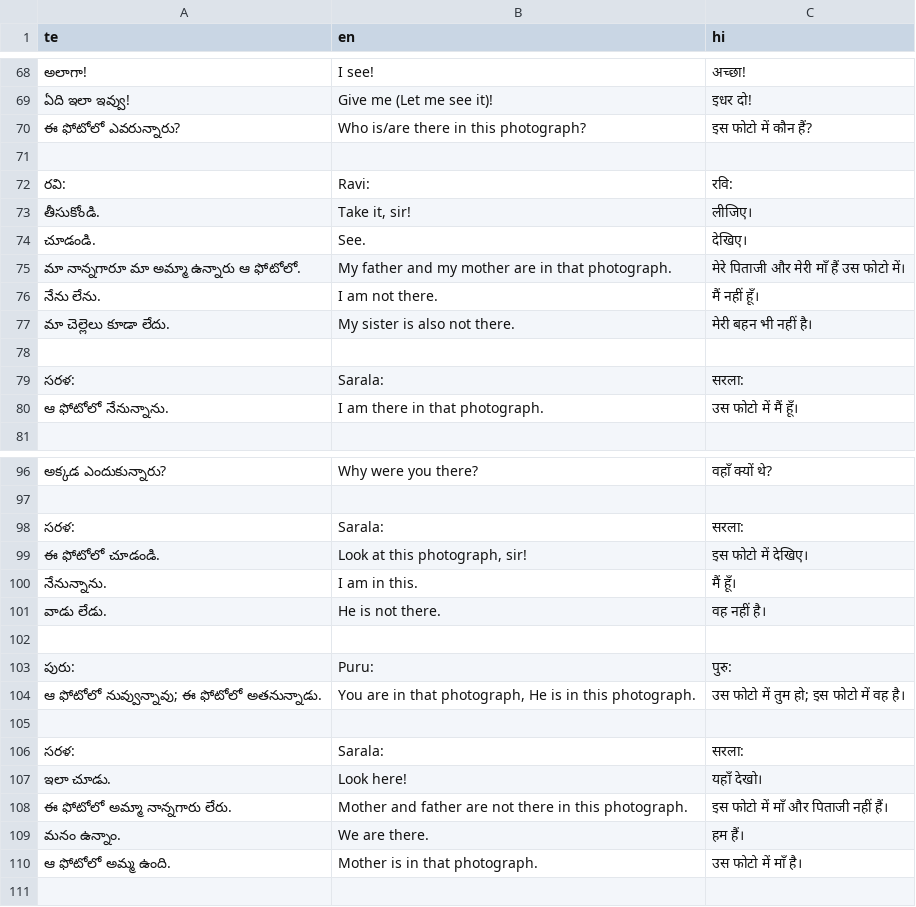
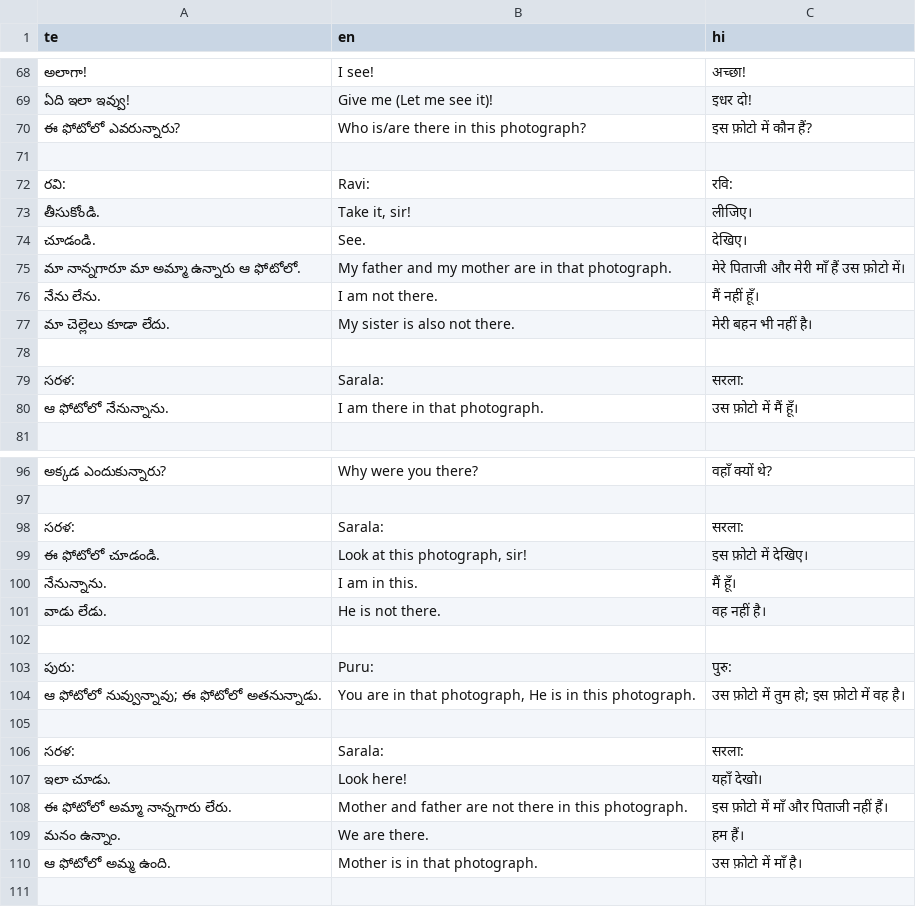
Before and after one commit to sharmaeklavya2/narrator-ws, a CSV file: articles/ict/07.csv, drawn as a sheet; only a part is shown, gaps mark what is left out; the diff covers the shown part only.

Commit message:
ict: hindi typos: pha -> fa when appropriate

```diff
--- a/articles/ict/07.csv
+++ b/articles/ict/07.csv
@@ -69,3 +69,3 @@ te,en,hi
 ఏది ఇలా ఇవ్వు!,Give me (Let me see it)!,इधर दो!
-ఈ ఫోటోలో ఎవరున్నారు?,Who is/are there in this photograph?,इस फोटो में कौन हैं?
+ఈ ఫోటోలో ఎవరున్నారు?,Who is/are there in this photograph?,इस फ़ोटो में कौन हैं?
 ,,
@@ -74,3 +74,3 @@ te,en,hi
 చూడండి.,See.,देखिए।
-మా నాన్నగారూ మా అమ్మా ఉన్నారు ఆ ఫోటోలో.,My father and my mother are in that photograph.,मेरे पिताजी और मेरी माँ हैं उस फोटो में।
+మా నాన్నగారూ మా అమ్మా ఉన్నారు ఆ ఫోటోలో.,My father and my mother are in that photograph.,मेरे पिताजी और मेरी माँ हैं उस फ़ोटो में।
 నేను లేను.,I am not there.,मैं नहीं हूँ।
@@ -79,3 +79,3 @@ te,en,hi
 సరళ:,Sarala:,सरला:
-ఆ ఫోటోలో నేనున్నాను.,I am there in that photograph.,उस फोटो में मैं हूँ।
+ఆ ఫోటోలో నేనున్నాను.,I am there in that photograph.,उस फ़ोटो में मैं हूँ।
 ,,
@@ -98,3 +98,3 @@ te,en,hi
 సరళ:,Sarala:,सरला:
-ఈ ఫోటోలో చూడండి.,"Look at this photograph, sir!",इस फोटो में देखिए।
+ఈ ఫోటోలో చూడండి.,"Look at this photograph, sir!",इस फ़ोटो में देखिए।
 నేనున్నాను.,I am in this.,मैं हूँ।
@@ -103,3 +103,3 @@ te,en,hi
 పురు:,Puru:,पुरु:
-ఆ ఫోటోలో నువ్వున్నావు; ఈ ఫోటోలో అతనున్నాడు.,"You are in that photograph, He is in this photograph.",उस फोटो में तुम हो; इस फोटो में वह है।
+ఆ ఫోటోలో నువ్వున్నావు; ఈ ఫోటోలో అతనున్నాడు.,"You are in that photograph, He is in this photograph.",उस फ़ोटो में तुम हो; इस फ़ोटो में वह है।
 ,,
@@ -107,5 +107,5 @@ te,en,hi
 ఇలా చూడు.,Look here!,यहाँ देखो।
-ఈ ఫోటోలో అమ్మా నాన్నగారు లేరు.,Mother and father are not there in this photograph.,इस फोटो में माँ और पिताजी नहीं हैं।
+ఈ ఫోటోలో అమ్మా నాన్నగారు లేరు.,Mother and father are not there in this photograph.,इस फ़ोटो में माँ और पिताजी नहीं हैं।
 మనం ఉన్నాం.,We are there.,हम हैं।
-ఆ ఫోటోలో అమ్మ ఉంది.,Mother is in that photograph.,उस फोटो में माँ है।
+ఆ ఫోటోలో అమ్మ ఉంది.,Mother is in that photograph.,उस फ़ोटो में माँ है।
 ,,
```
Also changed, not shown: 3 edited cells elsewhere in this file, articles/ict/01.csv, articles/ict/03.csv, 5 other files.
